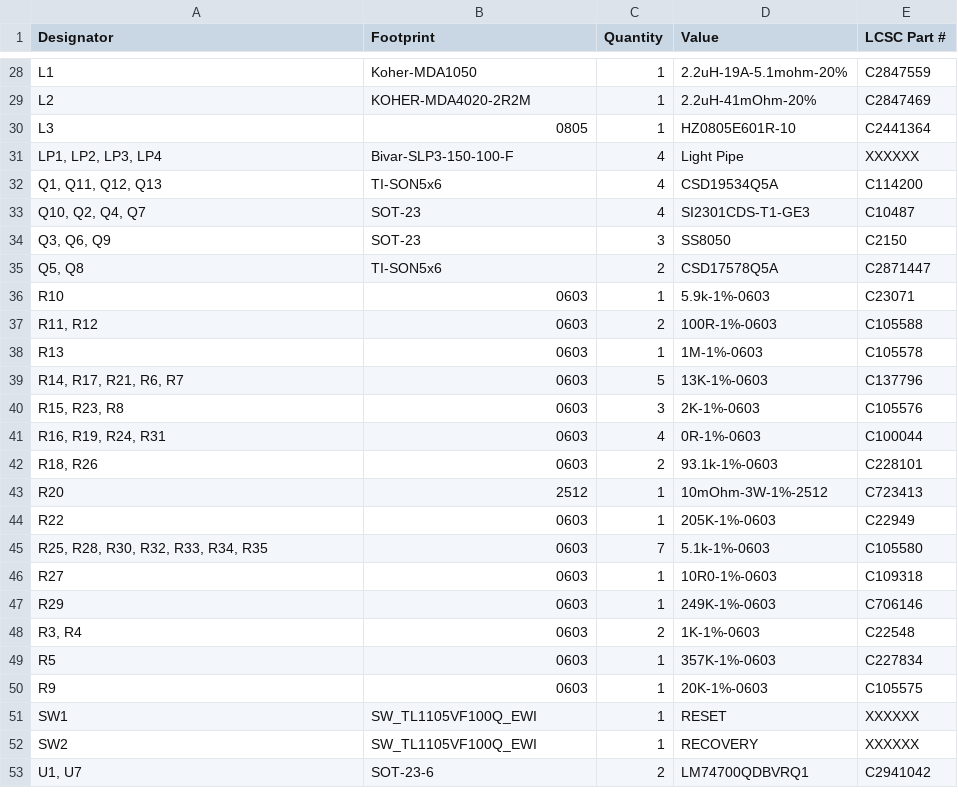
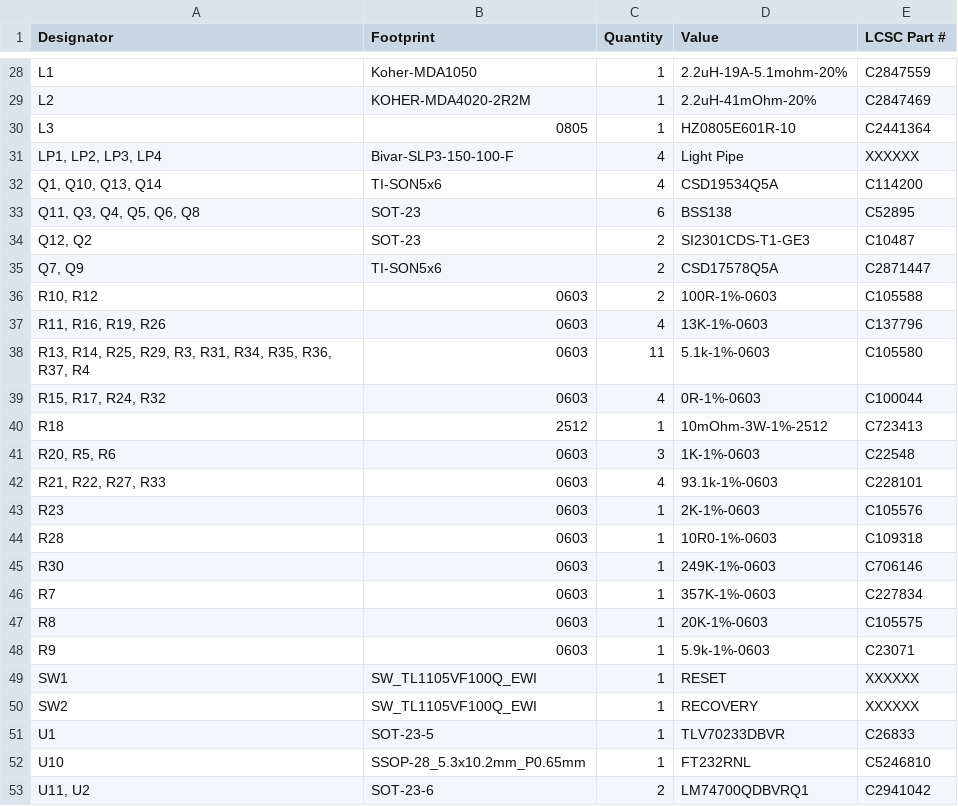
Before and after one commit to RealtimeRoboticsGroup/electrical, a CSV file: circuit-boards/TVS-Adapter-v1/production/bom.csv, drawn as a sheet; only a part is shown, gaps mark what is left out; the diff covers the shown part only.

```diff
--- a/circuit-boards/TVS-Adapter-v1/production/bom.csv
+++ b/circuit-boards/TVS-Adapter-v1/production/bom.csv
@@ -31,23 +31,23 @@ L3,0805,1,HZ0805E601R-10,C2441364
 "LP1, LP2, LP3, LP4",Bivar-SLP3-150-100-F,4,Light Pipe,XXXXXX
-"Q1, Q11, Q12, Q13",TI-SON5x6,4,CSD19534Q5A,C114200
-"Q10, Q2, Q4, Q7",SOT-23,4,SI2301CDS-T1-GE3,C10487
-"Q3, Q6, Q9",SOT-23,3,SS8050,C2150
-"Q5, Q8",TI-SON5x6,2,CSD17578Q5A,C2871447
-R10,0603,1,5.9k-1%-0603,C23071
-"R11, R12",0603,2,100R-1%-0603,C105588
-R13,0603,1,1M-1%-0603,C105578
-"R14, R17, R21, R6, R7",0603,5,13K-1%-0603,C137796
-"R15, R23, R8",0603,3,2K-1%-0603,C105576
-"R16, R19, R24, R31",0603,4,0R-1%-0603,C100044
-"R18, R26",0603,2,93.1k-1%-0603,C228101
-R20,2512,1,10mOhm-3W-1%-2512,C723413
-R22,0603,1,205K-1%-0603,C22949
-"R25, R28, R30, R32, R33, R34, R35",0603,7,5.1k-1%-0603,C105580
-R27,0603,1,10R0-1%-0603,C109318
-R29,0603,1,249K-1%-0603,C706146
-"R3, R4",0603,2,1K-1%-0603,C22548
-R5,0603,1,357K-1%-0603,C227834
-R9,0603,1,20K-1%-0603,C105575
+"Q1, Q10, Q13, Q14",TI-SON5x6,4,CSD19534Q5A,C114200
+"Q11, Q3, Q4, Q5, Q6, Q8",SOT-23,6,BSS138,C52895
+"Q12, Q2",SOT-23,2,SI2301CDS-T1-GE3,C10487
+"Q7, Q9",TI-SON5x6,2,CSD17578Q5A,C2871447
+"R10, R12",0603,2,100R-1%-0603,C105588
+"R11, R16, R19, R26",0603,4,13K-1%-0603,C137796
+"R13, R14, R25, R29, R3, R31, R34, R35, R36, R37, R4",0603,11,5.1k-1%-0603,C105580
+"R15, R17, R24, R32",0603,4,0R-1%-0603,C100044
+R18,2512,1,10mOhm-3W-1%-2512,C723413
+"R20, R5, R6",0603,3,1K-1%-0603,C22548
+"R21, R22, R27, R33",0603,4,93.1k-1%-0603,C228101
+R23,0603,1,2K-1%-0603,C105576
+R28,0603,1,10R0-1%-0603,C109318
+R30,0603,1,249K-1%-0603,C706146
+R7,0603,1,357K-1%-0603,C227834
+R8,0603,1,20K-1%-0603,C105575
+R9,0603,1,5.9k-1%-0603,C23071
 SW1,SW_TL1105VF100Q_EWI,1,RESET,XXXXXX
 SW2,SW_TL1105VF100Q_EWI,1,RECOVERY,XXXXXX
-"U1, U7",SOT-23-6,2,LM74700QDBVRQ1,C2941042
+U1,SOT-23-5,1,TLV70233DBVR,C26833
+U10,SSOP-28_5.3x10.2mm_P0.65mm,1,FT232RNL,C5246810
+"U11, U2",SOT-23-6,2,LM74700QDBVRQ1,C2941042
```
Also changed, not shown: 5 added rows, 4 removed rows and 27 edited cells elsewhere in this file, circuit-boards/TVS-Adapter-v1/Output-Files/Assembly-Files/TVS-Adapter-v1-bom.csv, circuit-boards/TVS-Adapter-v1/production/designators.csv, 17 other files.
